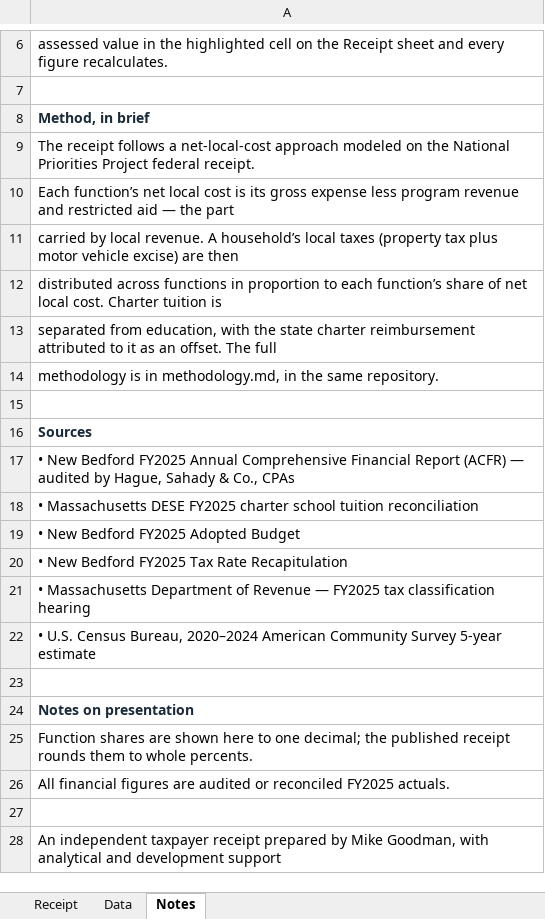
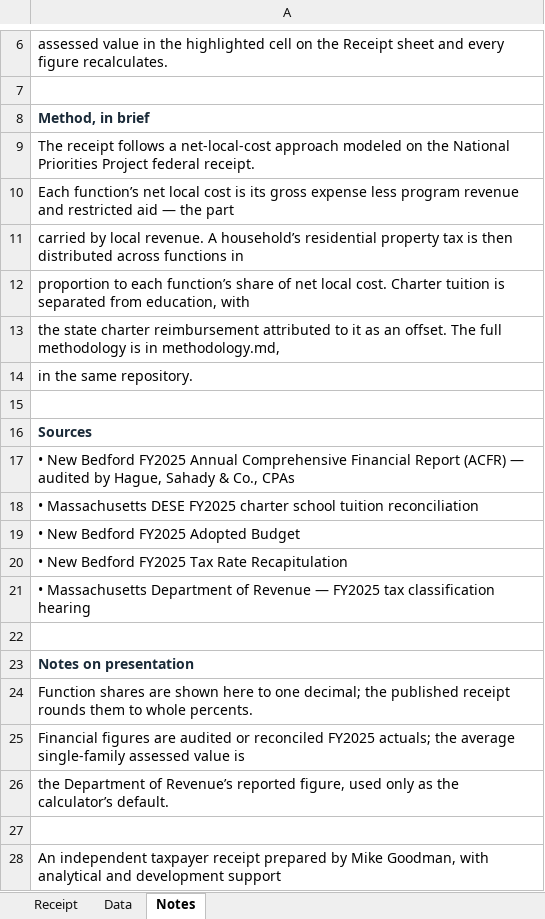
Before and after one commit to NotesOnTheCommonwealth/NB_TaxpayerReceipt_FY25, an Excel workbook: new-bedford-fy2025-receipt-data.xlsx, sheet Notes, drawn as a sheet; only a part is shown, gaps mark what is left out; values as stored, in another font and other column widths than the file's, no borders; removed rows and columns are numbered as before the commit, all else as after; the diff names each change by its address in the sheet, - before the commit and + after, or states it on an @@ line.

```diff
--- a/new-bedford-fy2025-receipt-data.xlsx (sheet Notes)
+++ b/new-bedford-fy2025-receipt-data.xlsx (sheet Notes)
-A11: …A household’s local taxes (property tax plus motor vehicle excise) are then
+A11: …A household’s residential property tax is then distributed across functions in
-A12: distributed across functions in proportion to each function’s share of net local cost. Charter tuition is
+A12: proportion to each function’s share of net local cost. Charter tuition is separated from education, with
-A13: separated from education, with the state charter reimbursement attributed to it as an offset. The full
+A13: the state charter reimbursement attributed to it as an offset. The full methodology is in methodology.md,
-A14: methodology is in methodology.md, in the same repository.
+A14: in the same repository.
-row 22: • U.S. Census Bureau, 2020–2024 American Community Survey 5-year estimate
-A25: All financial figures are audited or reconciled FY2025 actuals.
+A25: Financial figures are audited or reconciled FY2025 actuals; the average single-family assessed value is
+row 26: the Department of Revenue’s reported figure, used only as the calculator’s default.
```
Also changed, not shown: sheet Receipt, sheet Data, formulas that keep their value, 1 other file.
